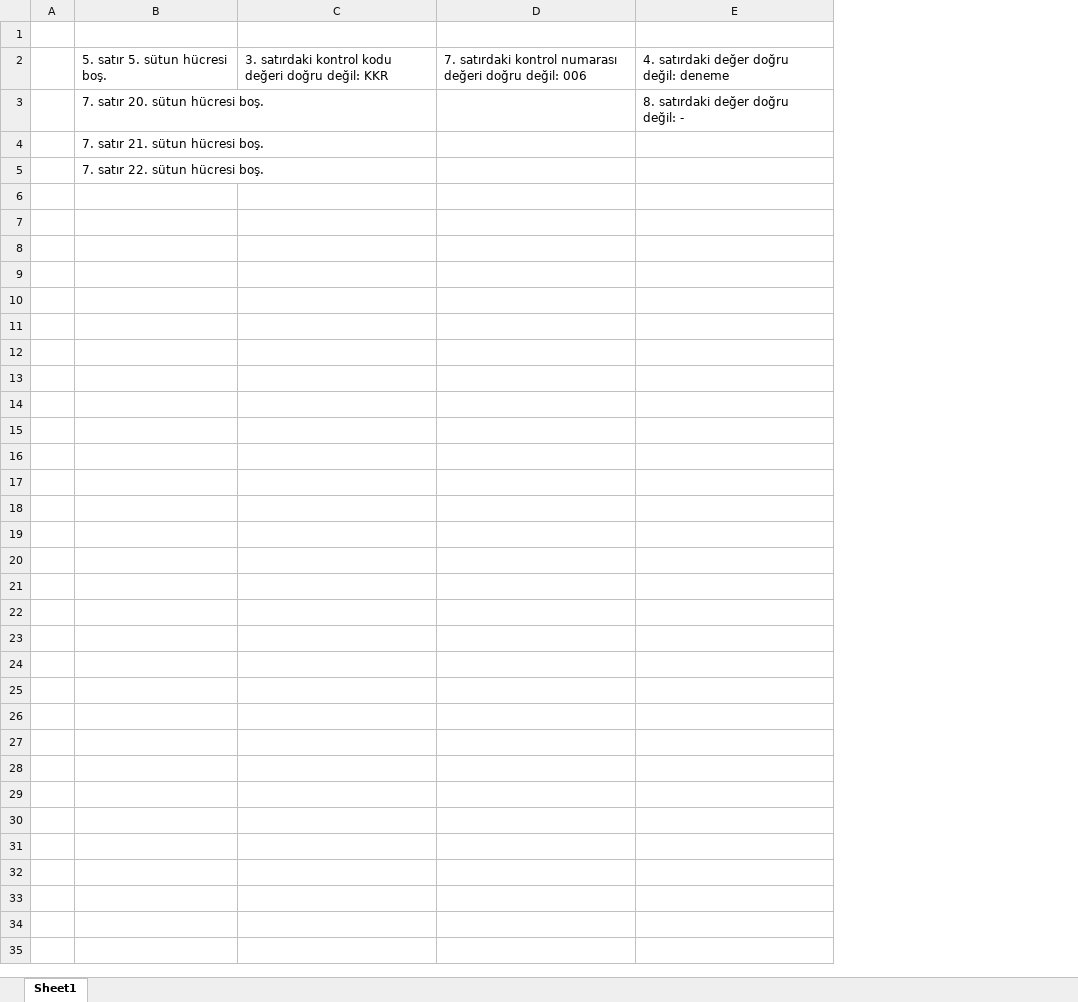
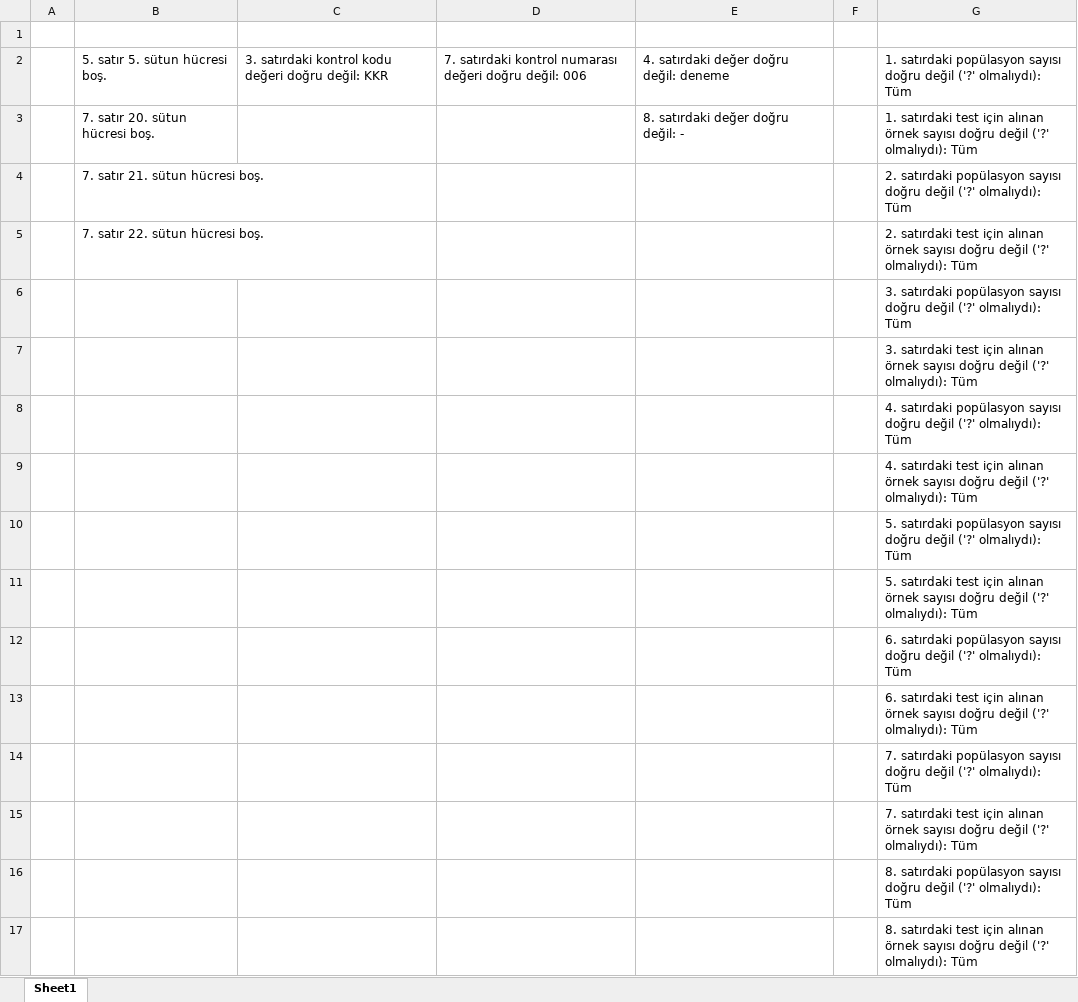
Before and after one commit to volkanboyaci/REF_RKM03, an Excel workbook: Output/Finding Results.xlsx, sheet Sheet1, drawn as a sheet; values as stored, in another font and other column widths than the file's, no borders; the diff names each change by its address in the sheet, - before the commit and + after, or states it on an @@ line.

```diff
--- a/Output/Finding Results.xlsx (sheet Sheet1)
+++ b/Output/Finding Results.xlsx (sheet Sheet1)
+column F, empty
+column G, rows 2-5: 1. satırdaki popülasyon sayısı doğru değil ('?' olmalıydı): Tüm | 1. satırdaki test için alınan örnek sayısı doğru değil ('?' olmalıydı): Tüm | 2. satırdaki popülasyon sayısı doğru değil ('?' olmalıydı): Tüm | 2. satırdaki test için alınan örnek sayısı doğru değil ('?' olmalıydı): Tüm
+row 6:  |  |  |  |  |  | 3. satırdaki popülasyon sayısı doğru değil ('?' olmalıydı): Tüm
+row 7:  |  |  |  |  |  | 3. satırdaki test için alınan örnek sayısı doğru değil ('?' olmalıydı): Tüm
+row 8:  |  |  |  |  |  | 4. satırdaki popülasyon sayısı doğru değil ('?' olmalıydı): Tüm
+row 9:  |  |  |  |  |  | 4. satırdaki test için alınan örnek sayısı doğru değil ('?' olmalıydı): Tüm
+row 10:  |  |  |  |  |  | 5. satırdaki popülasyon sayısı doğru değil ('?' olmalıydı): Tüm
+row 11:  |  |  |  |  |  | 5. satırdaki test için alınan örnek sayısı doğru değil ('?' olmalıydı): Tüm
+row 12:  |  |  |  |  |  | 6. satırdaki popülasyon sayısı doğru değil ('?' olmalıydı): Tüm
+row 13:  |  |  |  |  |  | 6. satırdaki test için alınan örnek sayısı doğru değil ('?' olmalıydı): Tüm
+row 14:  |  |  |  |  |  | 7. satırdaki popülasyon sayısı doğru değil ('?' olmalıydı): Tüm
+row 15:  |  |  |  |  |  | 7. satırdaki test için alınan örnek sayısı doğru değil ('?' olmalıydı): Tüm
+row 16:  |  |  |  |  |  | 8. satırdaki popülasyon sayısı doğru değil ('?' olmalıydı): Tüm
+row 17:  |  |  |  |  |  | 8. satırdaki test için alınan örnek sayısı doğru değil ('?' olmalıydı): Tüm
```
Also changed, not shown: 1 other file.
